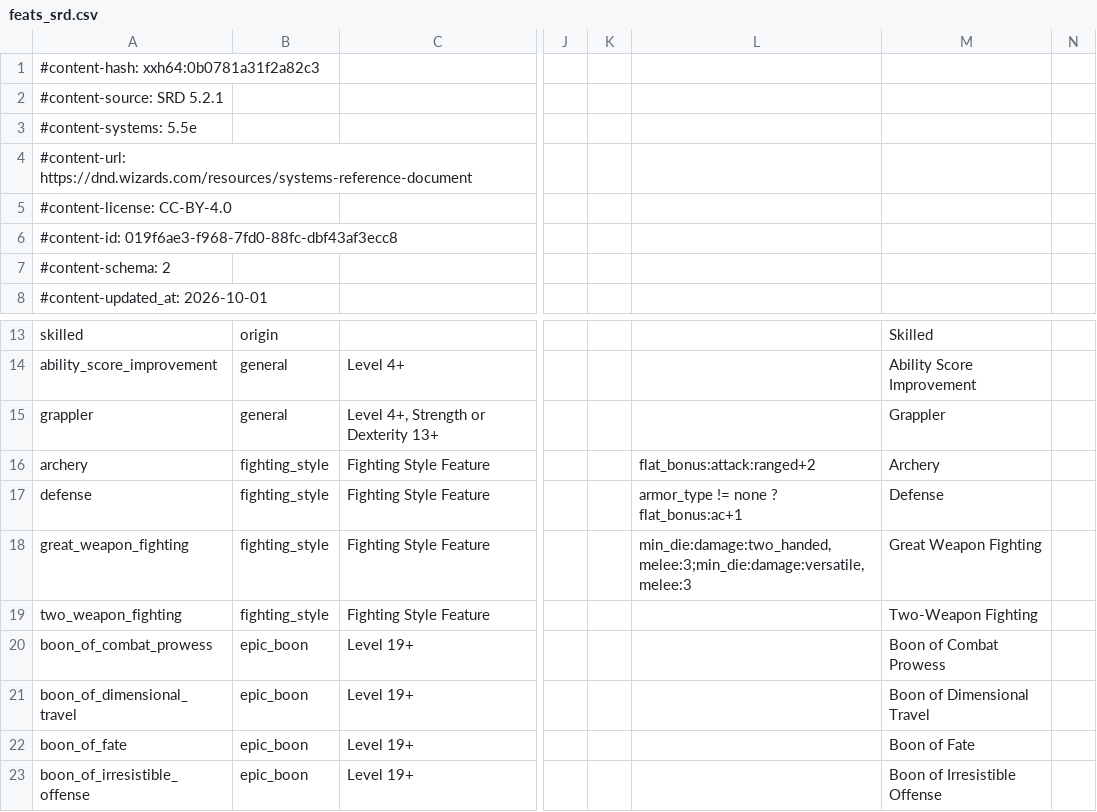
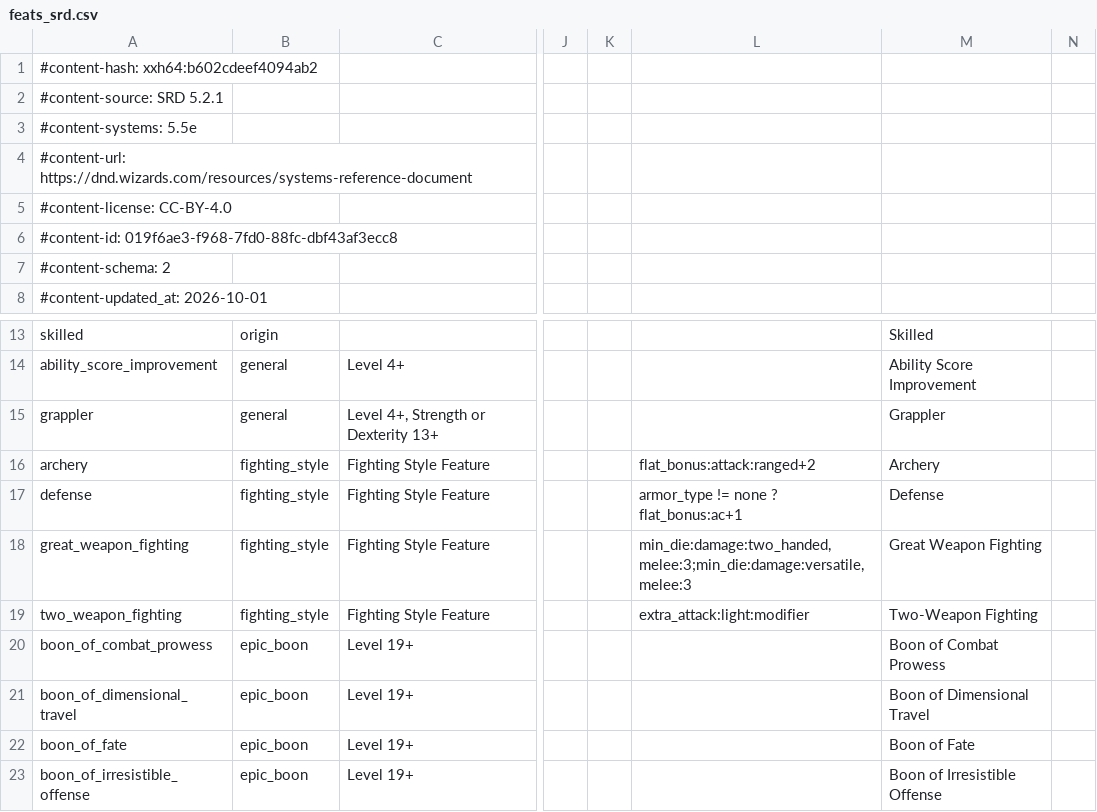
Before and after one commit to FernDragonborn/charnik-content-srd, a CSV file: srd-2024/feats_srd.csv, drawn as a sheet; only a part is shown, gaps mark what is left out; the diff names each change by its address in the sheet, - before the commit and + after, or states it on an @@ line.

```diff
--- a/srd-2024/feats_srd.csv
+++ b/srd-2024/feats_srd.csv
-A1: #content-hash: xxh64:0b0781a31f2a82c3
+A1: #content-hash: xxh64:b602cdeef4094ab2
-L19: (empty)
+L19: extra_attack:light:modifier
```
Also changed, not shown: srd-2024/weapon_properties_srd.csv, 2 other files.
